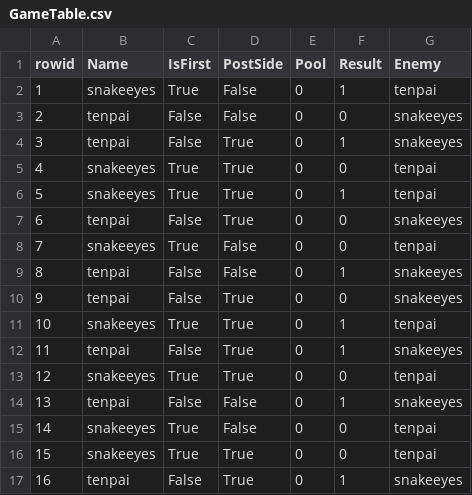
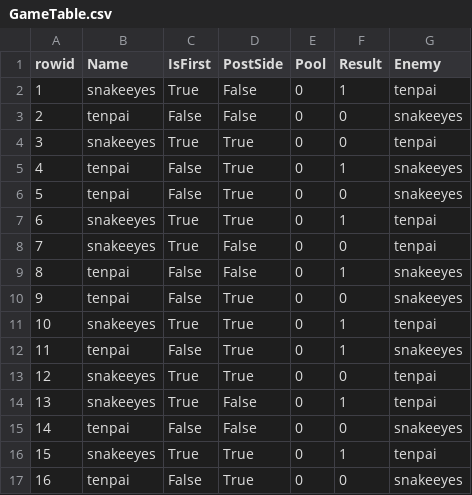
Before and after one commit to chronoreaper/YugiohAi, a CSV file: GameTable.csv, drawn as a sheet.

```diff
--- a/GameTable.csv
+++ b/GameTable.csv
@@ -3,6 +3,6 @@ rowid,Name,IsFirst,PostSide,Pool,Result,Enemy
 2,tenpai,False,False,0,0,snakeeyes
-3,tenpai,False,True,0,1,snakeeyes
-4,snakeeyes,True,True,0,0,tenpai
-5,snakeeyes,True,True,0,1,tenpai
-6,tenpai,False,True,0,0,snakeeyes
+3,snakeeyes,True,True,0,0,tenpai
+4,tenpai,False,True,0,1,snakeeyes
+5,tenpai,False,True,0,0,snakeeyes
+6,snakeeyes,True,True,0,1,tenpai
 7,snakeeyes,True,False,0,0,tenpai
@@ -13,5 +13,5 @@ rowid,Name,IsFirst,PostSide,Pool,Result,Enemy
 12,snakeeyes,True,True,0,0,tenpai
-13,tenpai,False,False,0,1,snakeeyes
-14,snakeeyes,True,False,0,0,tenpai
-15,snakeeyes,True,True,0,0,tenpai
-16,tenpai,False,True,0,1,snakeeyes
+13,snakeeyes,True,False,0,1,tenpai
+14,tenpai,False,False,0,0,snakeeyes
+15,snakeeyes,True,True,0,1,tenpai
+16,tenpai,False,True,0,0,snakeeyes
```
Also changed, not shown: GameStats.csv, 15 other files.
